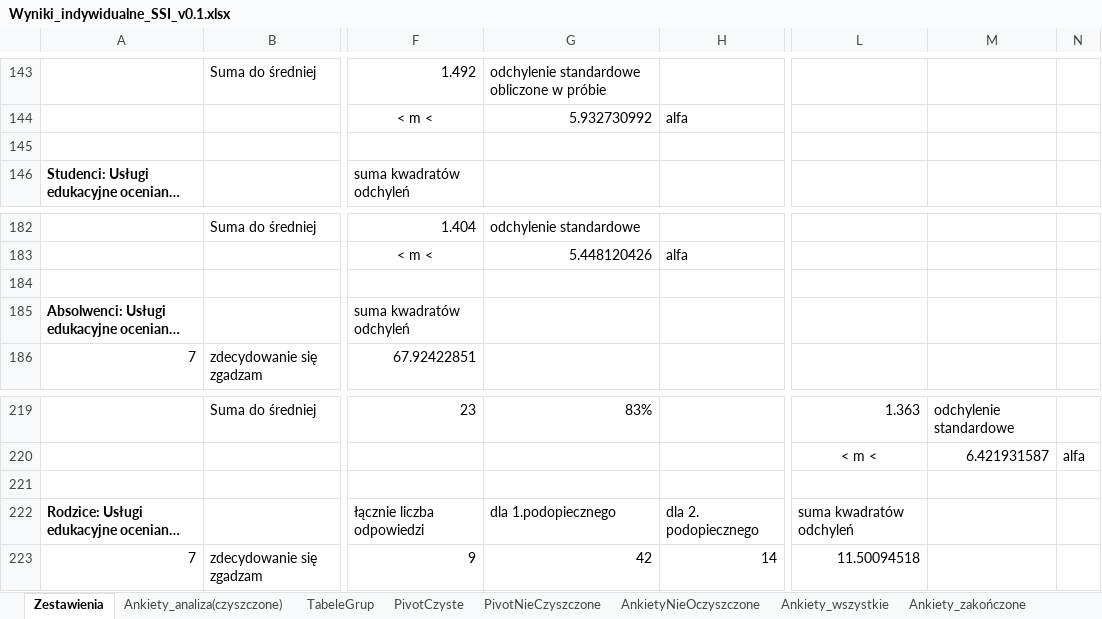
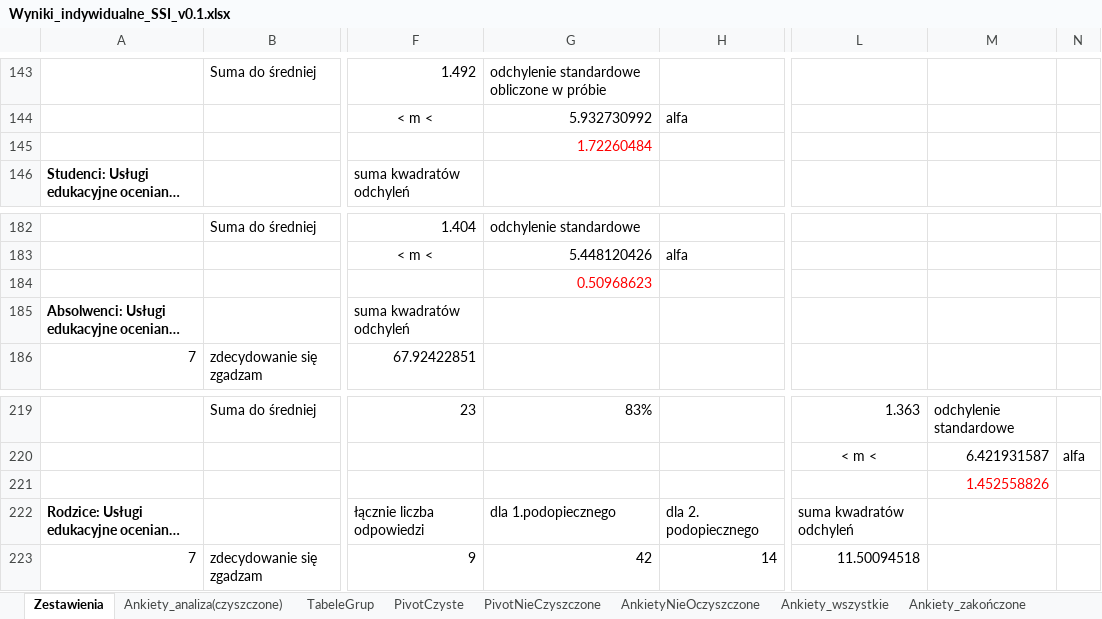
Before and after one commit to JeanPaulSzefler/doktorat_git, an Excel workbook: analizy_wynikow/Wyniki_indywidualne_SSI_v0.1.xlsx, sheet Zestawienia, drawn as a sheet; only a part is shown, gaps mark what is left out; long unchanged cells end in …; values as stored, in another font and other column widths than the file's, no borders; charts and pictures and conditional formats not drawn; the diff names each change by its address in the sheet, - before the commit and + after, or states it on an @@ line.

```diff
--- a/analizy_wynikow/Wyniki_indywidualne_SSI_v0.1.xlsx (sheet Zestawienia)
+++ b/analizy_wynikow/Wyniki_indywidualne_SSI_v0.1.xlsx (sheet Zestawienia)
-G145: (empty)
+G145: 1.72260484
-G184: (empty)
+G184: 0.50968623
-M221: (empty)
+M221: 1.452558826
```
Also changed, not shown: 1 other file.
